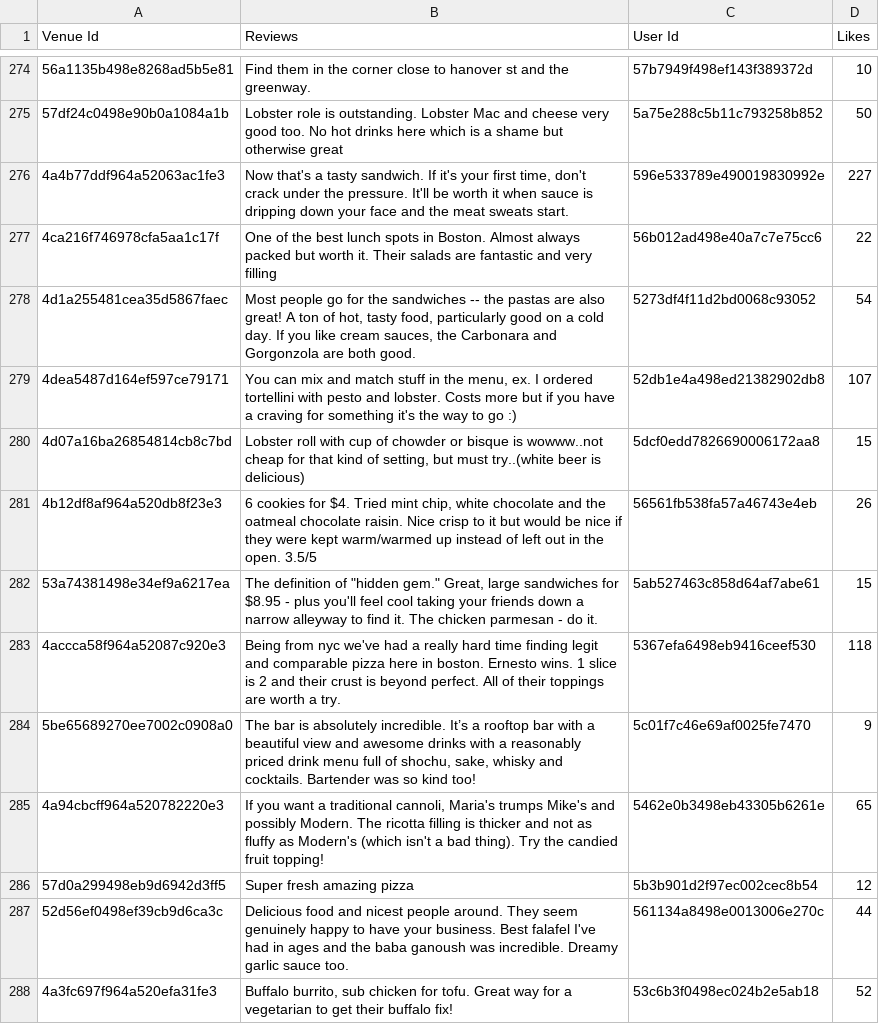
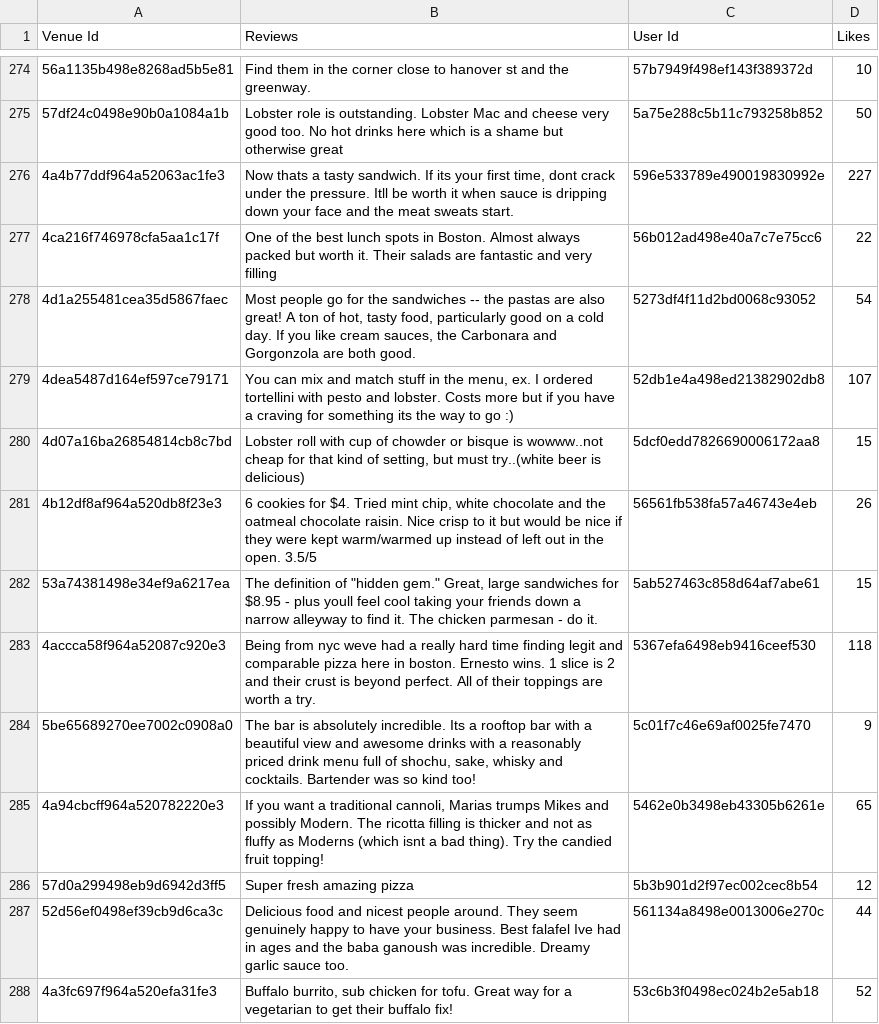
Before and after one commit to rhythm-patel/eRaahi, a CSV file: Restaurant/CSV/Reviews.csv (was Restaurant/Reviews.csv), drawn as a sheet; only a part is shown, gaps mark what is left out; the diff covers the shown part only.

```diff
--- a/Restaurant/Reviews.csv
+++ b/Restaurant/CSV/Reviews.csv
@@ -275,14 +275,14 @@ Venue Id,Reviews,User Id,Likes
 57df24c0498e90b0a1084a1b,Lobster role is outstanding. Lobster Mac and cheese very good too. No hot drinks here which is a shame but otherwise great,5a75e288c5b11c793258b852,50
-4a4b77ddf964a52063ac1fe3,"Now that's a tasty sandwich. If it's your first time, don't crack under the pressure. It'll be worth it when sauce is dripping down your face and the meat sweats start.",596e533789e490019830992e,227
+4a4b77ddf964a52063ac1fe3,"Now thats a tasty sandwich. If its your first time, dont crack under the pressure. Itll be worth it when sauce is dripping down your face and the meat sweats start.",596e533789e490019830992e,227
 4ca216f746978cfa5aa1c17f,One of the best lunch spots in Boston. Almost always packed but worth it. Their salads are fantastic and very filling,56b012ad498e40a7c7e75cc6,22
 4d1a255481cea35d5867faec,"Most people go for the sandwiches -- the pastas are also great! A ton of hot, tasty food, particularly good on a cold day. If you like cream sauces, the Carbonara and Gorgonzola are both good.",5273df4f11d2bd0068c93052,54
-4dea5487d164ef597ce79171,"You can mix and match stuff in the menu, ex. I ordered tortellini with pesto and lobster. Costs more but if you have a craving for something it's the way to go :)",52db1e4a498ed21382902db8,107
+4dea5487d164ef597ce79171,"You can mix and match stuff in the menu, ex. I ordered tortellini with pesto and lobster. Costs more but if you have a craving for something its the way to go :)",52db1e4a498ed21382902db8,107
 4d07a16ba26854814cb8c7bd,"Lobster roll with cup of chowder or bisque is wowww..not cheap for that kind of setting, but must try..(white beer is delicious)",5dcf0edd7826690006172aa8,15
 4b12df8af964a520db8f23e3,"6 cookies for $4. Tried mint chip, white chocolate and the oatmeal chocolate raisin. Nice crisp to it but would be nice if they were kept warm/warmed up instead of left out in the open. 3.5/5",56561fb538fa57a46743e4eb,26
-53a74381498e34ef9a6217ea,"The definition of ""hidden gem."" Great, large sandwiches for $8.95 - plus you'll feel cool taking your friends down a narrow alleyway to find it. The chicken parmesan - do it.",5ab527463c858d64af7abe61,15
-4accca58f964a52087c920e3,Being from nyc we've had a really hard time finding legit and comparable pizza here in boston. Ernesto wins. 1 slice is 2 and their crust is beyond perfect. All of their toppings are worth a try.,5367efa6498eb9416ceef530,118
-5be65689270ee7002c0908a0,"The bar is absolutely incredible. It’s a rooftop bar with a beautiful view and awesome drinks with a reasonably priced drink menu full of shochu, sake, whisky and cocktails. Bartender was so kind too!",5c01f7c46e69af0025fe7470,9
-4a94cbcff964a520782220e3,"If you want a traditional cannoli, Maria's trumps Mike's and possibly Modern. The ricotta filling is thicker and not as fluffy as Modern's (which isn't a bad thing). Try the candied fruit topping!",5462e0b3498eb43305b6261e,65
+53a74381498e34ef9a6217ea,"The definition of ""hidden gem."" Great, large sandwiches for $8.95 - plus youll feel cool taking your friends down a narrow alleyway to find it. The chicken parmesan - do it.",5ab527463c858d64af7abe61,15
+4accca58f964a52087c920e3,Being from nyc weve had a really hard time finding legit and comparable pizza here in boston. Ernesto wins. 1 slice is 2 and their crust is beyond perfect. All of their toppings are worth a try.,5367efa6498eb9416ceef530,118
+5be65689270ee7002c0908a0,"The bar is absolutely incredible. Its a rooftop bar with a beautiful view and awesome drinks with a reasonably priced drink menu full of shochu, sake, whisky and cocktails. Bartender was so kind too!",5c01f7c46e69af0025fe7470,9
+4a94cbcff964a520782220e3,"If you want a traditional cannoli, Marias trumps Mikes and possibly Modern. The ricotta filling is thicker and not as fluffy as Moderns (which isnt a bad thing). Try the candied fruit topping!",5462e0b3498eb43305b6261e,65
 57d0a299498eb9d6942d3ff5,Super fresh amazing pizza,5b3b901d2f97ec002cec8b54,12
-52d56ef0498ef39cb9d6ca3c,Delicious food and nicest people around. They seem genuinely happy to have your business. Best falafel I've had in ages and the baba ganoush was incredible. Dreamy garlic sauce too.,561134a8498e0013006e270c,44
+52d56ef0498ef39cb9d6ca3c,Delicious food and nicest people around. They seem genuinely happy to have your business. Best falafel Ive had in ages and the baba ganoush was incredible. Dreamy garlic sauce too.,561134a8498e0013006e270c,44
 4a3fc697f964a520efa31fe3,"Buffalo burrito, sub chicken for tofu. Great way for a vegetarian to get their buffalo fix!",53c6b3f0498ec024b2e5ab18,52
```
Also changed, not shown: 133 edited cells elsewhere in this file, 20 other files.
